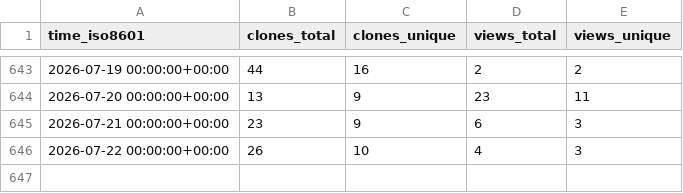
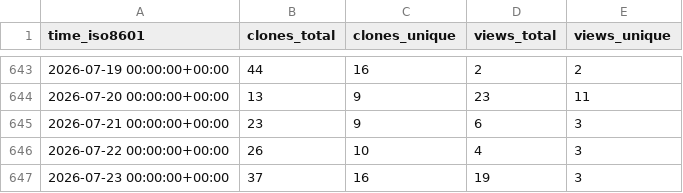
Before and after one commit to The-OpenROAD-Project/ORAssistant, a CSV file: The-OpenROAD-Project/ORAssistant/ghrs-data/views_clones_aggregate.csv, drawn as a sheet; only a part is shown, gaps mark what is left out.

```diff
--- a/The-OpenROAD-Project/ORAssistant/ghrs-data/views_clones_aggregate.csv
+++ b/The-OpenROAD-Project/ORAssistant/ghrs-data/views_clones_aggregate.csv
@@ -646 +646,2 @@ time_iso8601,clones_total,clones_unique,views_total,views_unique
 2026-07-22 00:00:00+00:00,26,10,4,3
+2026-07-23 00:00:00+00:00,37,16,19,3
```
Also changed, not shown: 1 other file.
